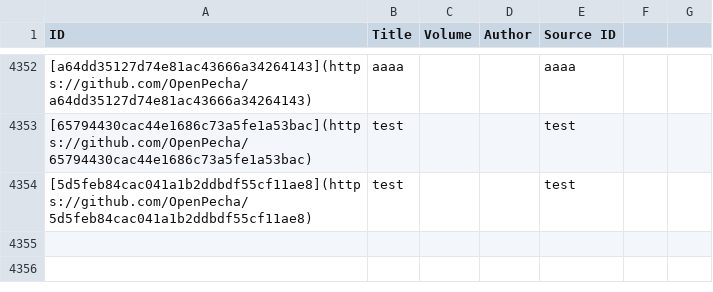
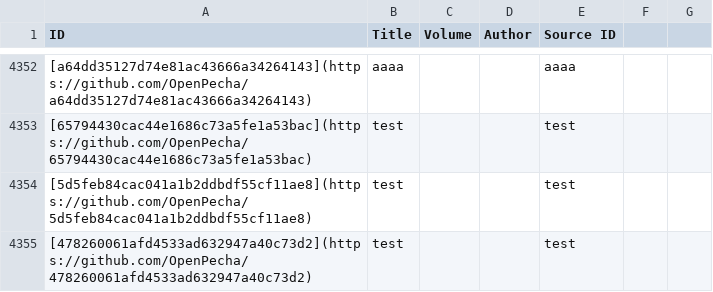
Before and after one commit to OpenPecha-Data/catalog, a CSV file: data/catalog.csv, drawn as a sheet; only a part is shown, gaps mark what is left out.

```diff
--- a/data/catalog.csv
+++ b/data/catalog.csv
@@ -4354 +4354,2 @@ ID,Title,Volume,Author,Source ID
 [5d5feb84cac041a1b2ddbdf55cf11ae8](https://github.com/OpenPecha/5d5feb84cac041a1b2ddbdf55cf11ae8),test,,,test
+[478260061afd4533ad632947a40c73d2](https://github.com/OpenPecha/478260061afd4533ad632947a40c73d2),test,,,test
```
Also changed, not shown: 2 other files.
